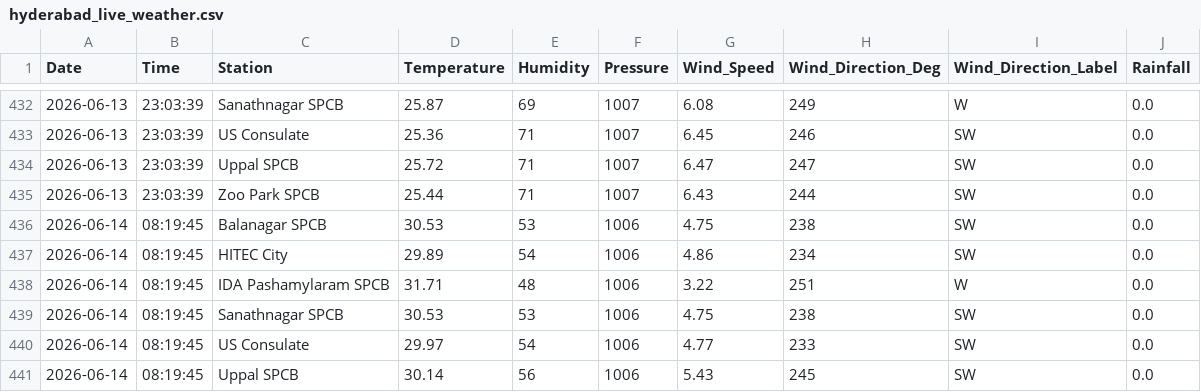
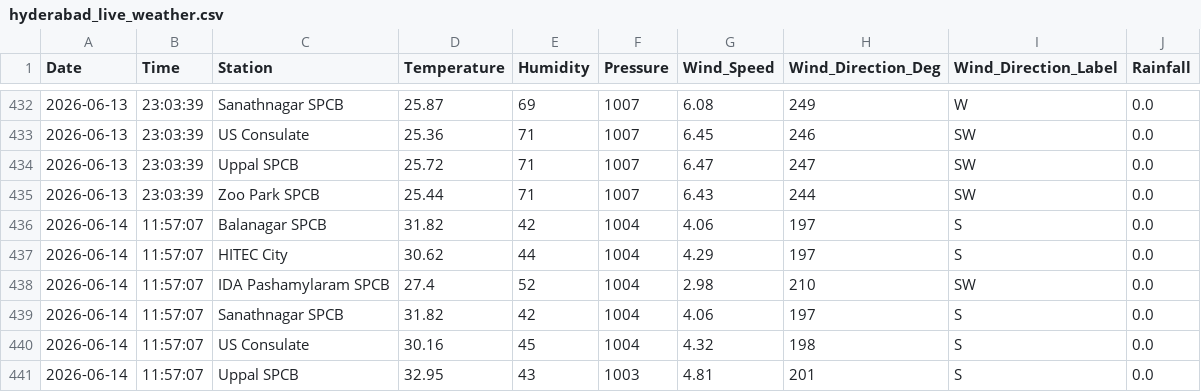
Before and after one commit to Rohan0639/AirCast, a CSV file: api/data/hyderabad_live_weather.csv, drawn as a sheet; only a part is shown, gaps mark what is left out; the diff covers the shown part only.

```diff
--- a/api/data/hyderabad_live_weather.csv
+++ b/api/data/hyderabad_live_weather.csv
@@ -435,7 +435,7 @@ Date,Time,Station,Temperature,Humidity,Pressure,Wind_Speed,Wind_Direction_Deg,Wi
 2026-06-13,23:03:39,Zoo Park SPCB,25.44,71,1007,6.43,244,SW,0.0
-2026-06-14,08:19:45,Balanagar SPCB,30.53,53,1006,4.75,238,SW,0.0
-2026-06-14,08:19:45,HITEC City,29.89,54,1006,4.86,234,SW,0.0
-2026-06-14,08:19:45,IDA Pashamylaram SPCB,31.71,48,1006,3.22,251,W,0.0
-2026-06-14,08:19:45,Sanathnagar SPCB,30.53,53,1006,4.75,238,SW,0.0
-2026-06-14,08:19:45,US Consulate,29.97,54,1006,4.77,233,SW,0.0
-2026-06-14,08:19:45,Uppal SPCB,30.14,56,1006,5.43,245,SW,0.0
+2026-06-14,11:57:07,Balanagar SPCB,31.82,42,1004,4.06,197,S,0.0
+2026-06-14,11:57:07,HITEC City,30.62,44,1004,4.29,197,S,0.0
+2026-06-14,11:57:07,IDA Pashamylaram SPCB,27.4,52,1004,2.98,210,SW,0.0
+2026-06-14,11:57:07,Sanathnagar SPCB,31.82,42,1004,4.06,197,S,0.0
+2026-06-14,11:57:07,US Consulate,30.16,45,1004,4.32,198,S,0.0
+2026-06-14,11:57:07,Uppal SPCB,32.95,43,1003,4.81,201,S,0.0
```
Also changed, not shown: 7 edited cells elsewhere in this file, api/data/live_aqi_dataset.csv.
